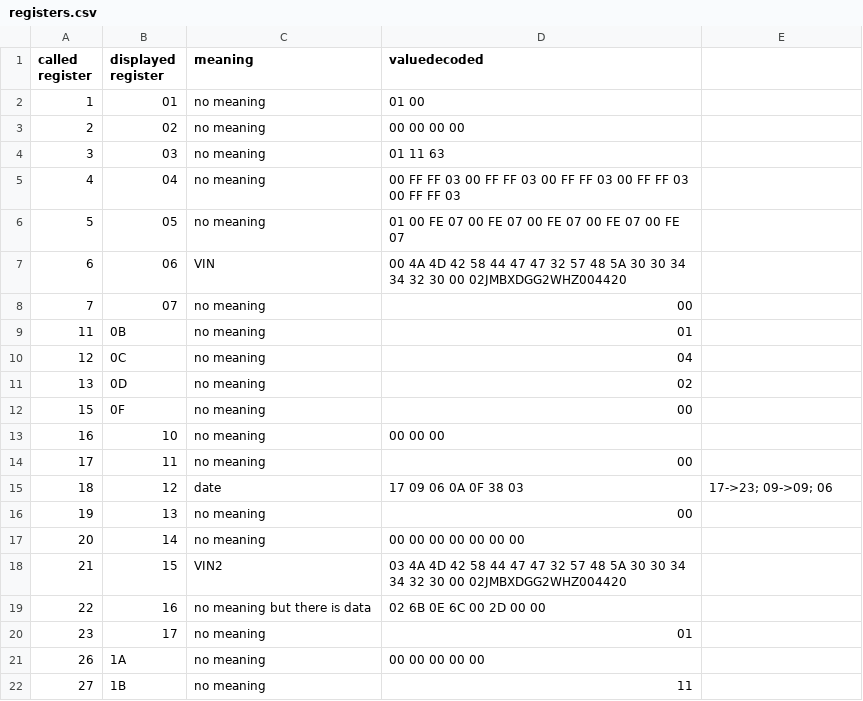
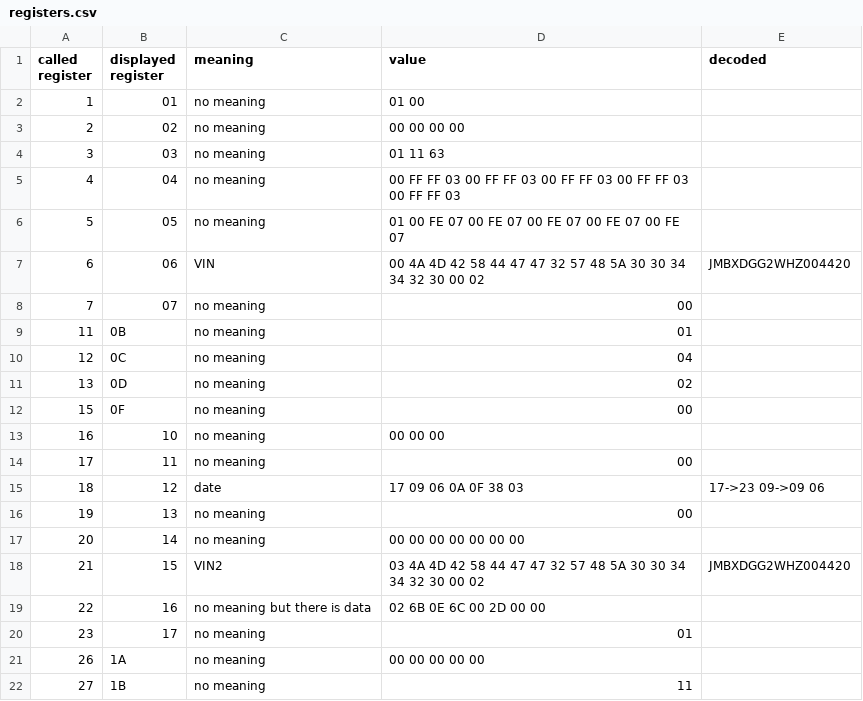
Before and after one commit to apra00/phevctl, a CSV file: registers.csv, drawn as a sheet; only a part is shown; the diff names each change by its address in the sheet, - before the commit and + after, or states it on an @@ line.

Commit message:
Add files via upload

```diff
--- a/registers.csv
+++ b/registers.csv
-D1: valuedecoded
+D1: value
-E1: (empty)
+E1: decoded
-D7 (value): …30 00 02JMBXDGG2WHZ004420
+D7 (value): …30 00 02
-E7 (decoded): (empty)
+E7 (decoded): JMBXDGG2WHZ004420
-E15 (decoded): 17->23; 09->09; 06
+E15 (decoded): 17->23 09->09 06
-D18 (value): …30 00 02JMBXDGG2WHZ004420
+D18 (value): …30 00 02
-E18 (decoded): (empty)
+E18 (decoded): JMBXDGG2WHZ004420
```
